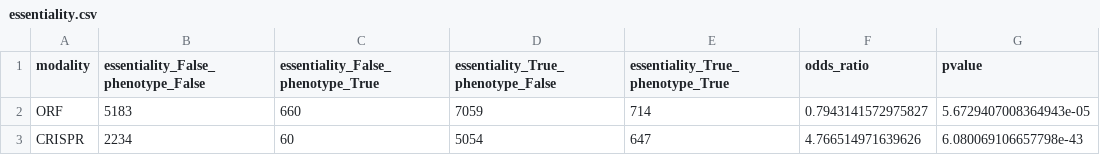
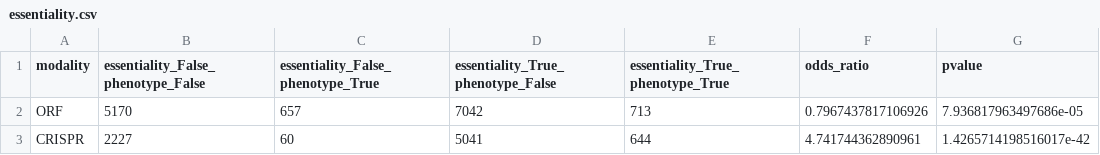
Before and after one commit to jump-cellpainting/2024_Chandrasekaran_Morphmap, a CSV file: 08.explore-phenotypically-active-genes/output/essentiality.csv, drawn as a sheet.

```diff
--- a/08.explore-phenotypically-active-genes/output/essentiality.csv
+++ b/08.explore-phenotypically-active-genes/output/essentiality.csv
@@ -1,3 +1,3 @@
 modality,essentiality_False_phenotype_False,essentiality_False_phenotype_True,essentiality_True_phenotype_False,essentiality_True_phenotype_True,odds_ratio,pvalue
-ORF,5183,660,7059,714,0.7943141572975827,5.6729407008364943e-05
-CRISPR,2234,60,5054,647,4.766514971639626,6.080069106657798e-43
+ORF,5170,657,7042,713,0.7967437817106926,7.936817963497686e-05
+CRISPR,2227,60,5041,644,4.741744362890961,1.4265714198516017e-42
```
Also changed, not shown: 08.explore-phenotypically-active-genes/output/expression.csv, 08.explore-phenotypically-active-genes/output/homologue_existence.csv, 8 other files.
